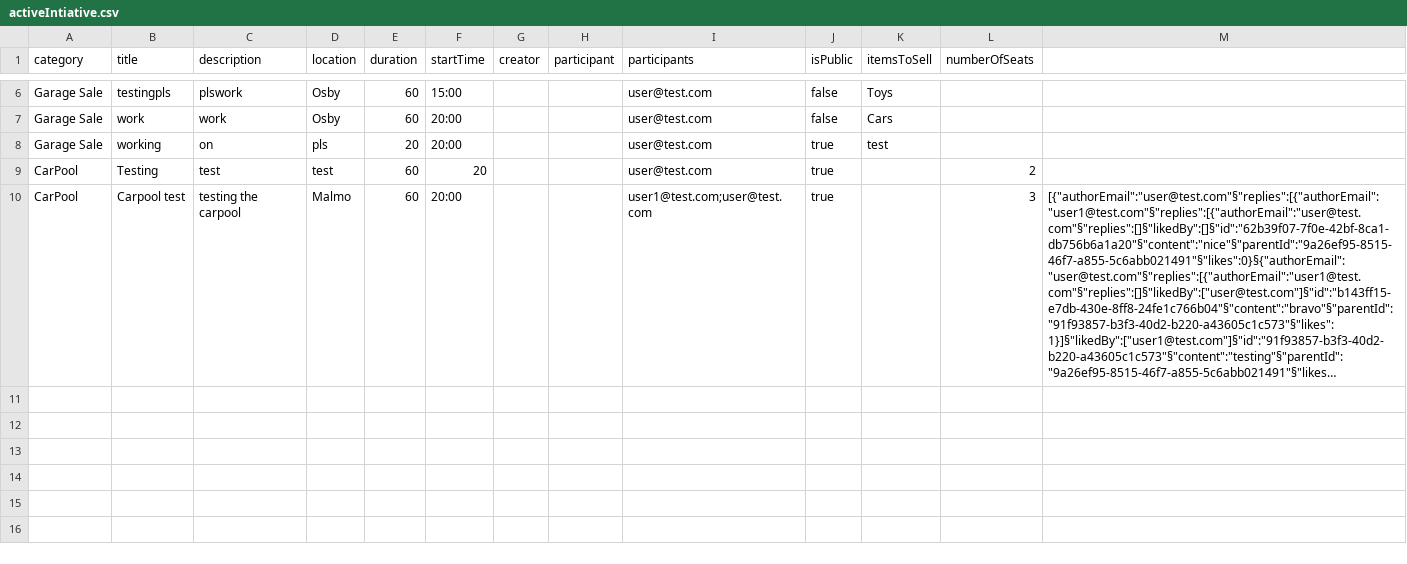
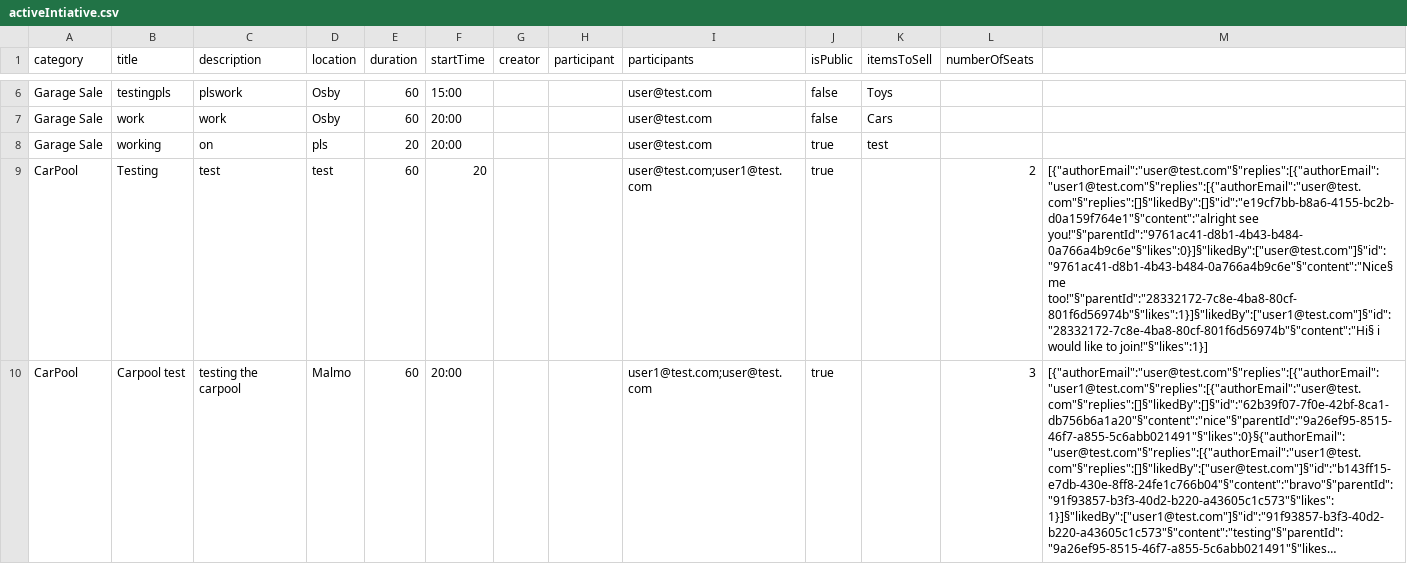
Before and after one commit to qqequalstears/LocalZeroToLocalHero, a CSV file: src/main/java/Server/fileStorage/activeIntiative.csv, drawn as a sheet; only a part is shown, gaps mark what is left out; long unchanged cells end in …; the diff names each change by its address in the sheet, - before the commit and + after, or states it on an @@ line.

```diff
--- a/src/main/java/Server/fileStorage/activeIntiative.csv
+++ b/src/main/java/Server/fileStorage/activeIntiative.csv
-I9 (participants): user@test.com
+I9 (participants): user@test.com;user1@test.com
-M9: (empty)
+M9: [{"authorEmail":"user@test.com"§"replies":[{"authorEmail":"user1@test.com"§"replies":[{"authorEmail":"user@test.com"§"replies":[]§"likedBy":[]§"id":"e19cf7bb-b8a6-4155-bc2b-d0a159f764e1"§"content":"alright see you!"§"parentId":"9761ac41-d8b1-4b43-b484-0a766a4b9c6e"§"likes":0}]§"likedBy":["user@test.com"]§"id":"9761ac41-d8b1-4b43-b484-0a766a4b9c6e"§"content":"Nice§ me too!"§"parentId":"28332172-7c8e-4ba8-80cf-801f6d56974b"§"likes":1}]§"likedBy":["user1@test.com"]§"id":"28332172-7c8e-4ba8-80cf-801f6d56974b"§"content":"Hi§ i would like to join!"§"likes":1}]
```
Also changed, not shown: 14 other files.
